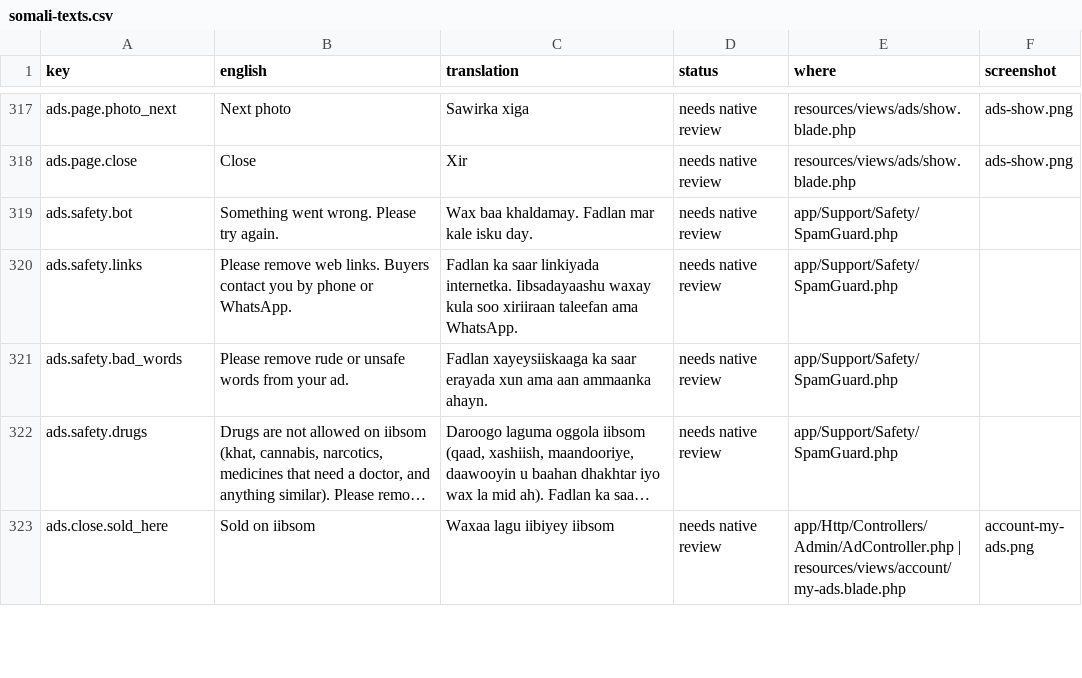
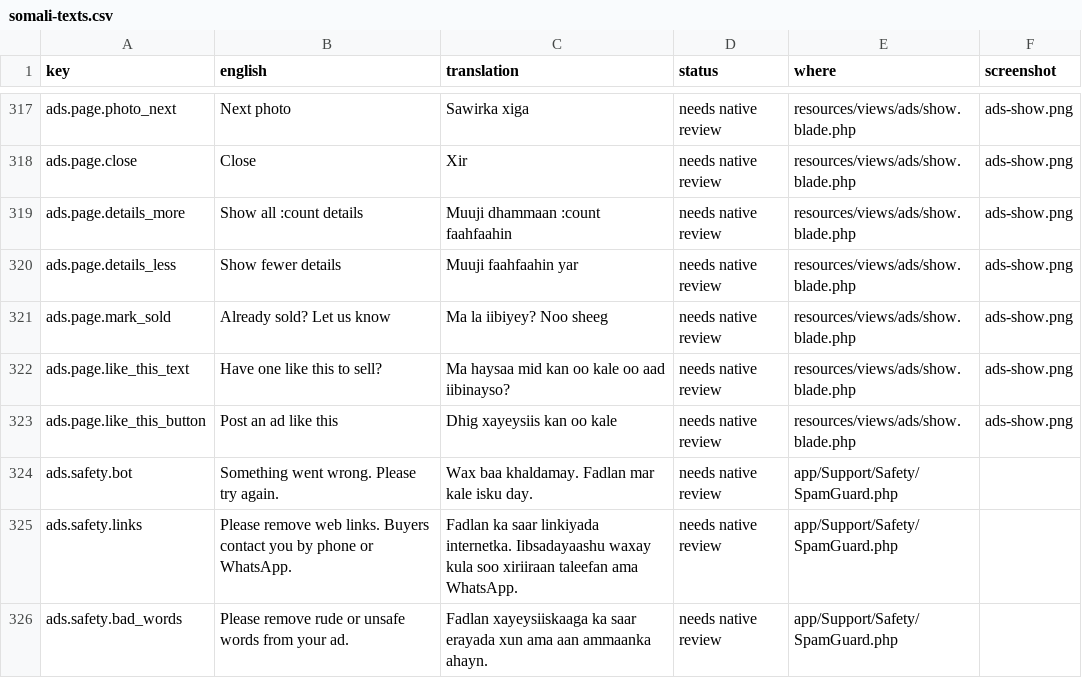
Before and after one commit to kulmiss/iibsom, a CSV file: docs/somali-review/somali-texts.csv, drawn as a sheet; only a part is shown, gaps mark what is left out; the shorter side is filled out with more unchanged rows; long unchanged cells end in ….

```diff
--- a/docs/somali-review/somali-texts.csv
+++ b/docs/somali-review/somali-texts.csv
@@ -318,2 +318,7 @@ ads.page.photo_next,"Next photo","Sawirka xiga","needs native review",resources/
 ads.page.close,Close,Xir,"needs native review",resources/views/ads/show.blade.php,ads-show.png
+ads.page.details_more,"Show all :count details","Muuji dhammaan :count faahfaahin","needs native review",resources/views/ads/show.blade.php,ads-show.png
+ads.page.details_less,"Show fewer details","Muuji faahfaahin yar","needs native review",resources/views/ads/show.blade.php,ads-show.png
+ads.page.mark_sold,"Already sold? Let us know","Ma la iibiyey? Noo sheeg","needs native review",resources/views/ads/show.blade.php,ads-show.png
+ads.page.like_this_text,"Have one like this to sell?","Ma haysaa mid kan oo kale oo aad iibinayso?","needs native review",resources/views/ads/show.blade.php,ads-show.png
+ads.page.like_this_button,"Post an ad like this","Dhig xayeysiis kan oo kale","needs native review",resources/views/ads/show.blade.php,ads-show.png
 ads.safety.bot,"Something went wrong. Please try again.","Wax baa khaldamay. Fadlan mar kale isku day.","needs native review",app/Support/Safety/SpamGuard.php,
```
Also changed, not shown: 14 other files.
